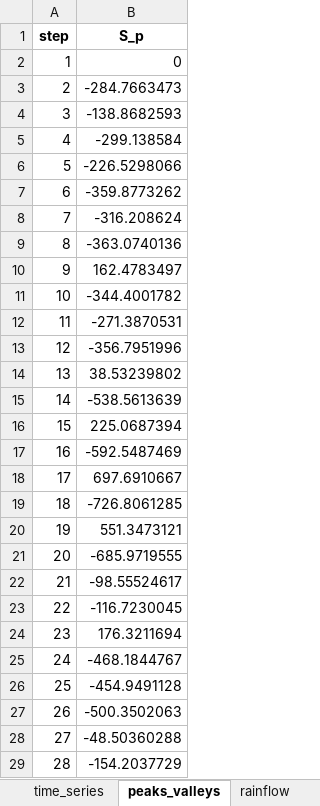
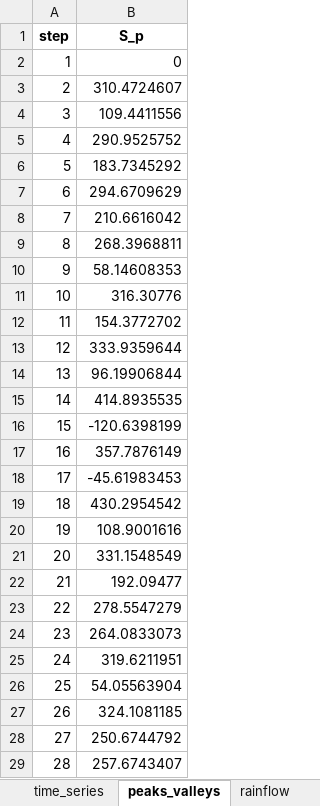
Before and after one commit to demartinonicola28-hash/LCF_Damage_Neuber, an Excel workbook: export/risultati_fatica.xlsx, sheet peaks_valleys, drawn as a sheet; only a part is shown; values as stored, in another font and other column widths than the file's, no borders; the diff covers the shown part only; the diff names each change by its address in the sheet, - before the commit and + after, or states it on an @@ line.

```diff
--- a/export/risultati_fatica.xlsx (sheet peaks_valleys)
+++ b/export/risultati_fatica.xlsx (sheet peaks_valleys)
-B3 (S_p): -284.7663473
+B3 (S_p): 310.4724607
-B4 (S_p): -138.8682593
+B4 (S_p): 109.4411556
-B5 (S_p): -299.138584
+B5 (S_p): 290.9525752
-B6 (S_p): -226.5298066
+B6 (S_p): 183.7345292
-B7 (S_p): -359.8773262
+B7 (S_p): 294.6709629
-B8 (S_p): -316.208624
+B8 (S_p): 210.6616042
-B9 (S_p): -363.0740136
+B9 (S_p): 268.3968811
-B10 (S_p): 162.4783497
+B10 (S_p): 58.14608353
-B11 (S_p): -344.4001782
+B11 (S_p): 316.30776
-B12 (S_p): -271.3870531
+B12 (S_p): 154.3772702
-B13 (S_p): -356.7951996
+B13 (S_p): 333.9359644
-B14 (S_p): 38.53239802
+B14 (S_p): 96.19906844
-B15 (S_p): -538.5613639
+B15 (S_p): 414.8935535
-B16 (S_p): 225.0687394
+B16 (S_p): -120.6398199
-B17 (S_p): -592.5487469
+B17 (S_p): 357.7876149
-B18 (S_p): 697.6910667
+B18 (S_p): -45.61983453
-B19 (S_p): -726.8061285
+B19 (S_p): 430.2954542
-B20 (S_p): 551.3473121
+B20 (S_p): 108.9001616
-B21 (S_p): -685.9719555
+B21 (S_p): 331.1548549
-B22 (S_p): -98.55524617
+B22 (S_p): 192.09477
-B23 (S_p): -116.7230045
+B23 (S_p): 278.5547279
-B24 (S_p): 176.3211694
+B24 (S_p): 264.0833073
-B25 (S_p): -468.1844767
+B25 (S_p): 319.6211951
-B26 (S_p): -454.9491128
+B26 (S_p): 54.05563904
-B27 (S_p): -500.3502063
+B27 (S_p): 324.1081185
-B28 (S_p): -48.50360288
+B28 (S_p): 250.6744792
-B29 (S_p): -154.2037729
+B29 (S_p): 257.6743407
```
Also changed, not shown: 8 removed rows and 23 edited cells elsewhere in this sheet, sheet time_series, sheet strain_stress, sheet neuber, sheet rainflow, sheet fatigue_damage, sheet parametri, 16 other files.
